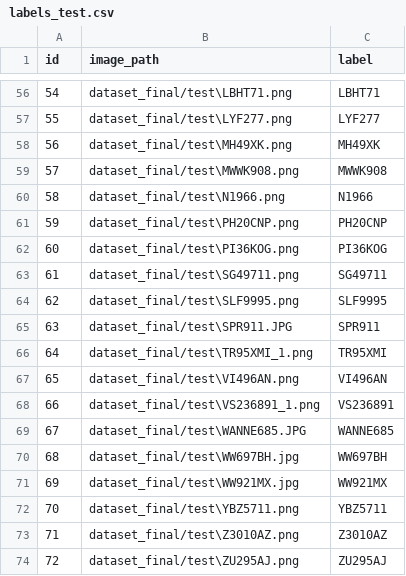
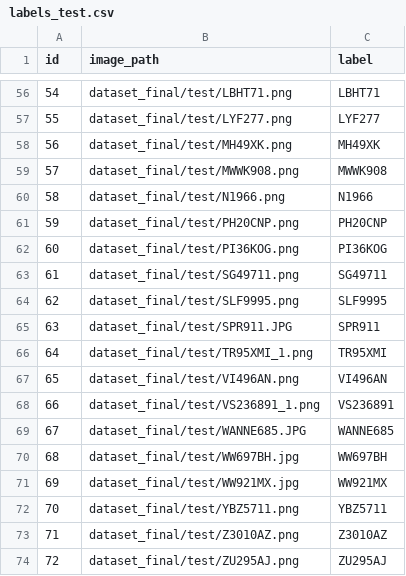
Before and after one commit to yunchuan-zhou/Car-Plate-Recognition, a CSV file: labels_test.csv, drawn as a sheet; only a part is shown, gaps mark what is left out; the diff covers the shown part only.

```diff
--- a/labels_test.csv
+++ b/labels_test.csv
@@ -56,19 +56,19 @@ id,image_path,label
-54,dataset_final/test\LBHT71.png,LBHT71
-55,dataset_final/test\LYF277.png,LYF277
-56,dataset_final/test\MH49XK.png,MH49XK
-57,dataset_final/test\MWWK908.png,MWWK908
-58,dataset_final/test\N1966.png,N1966
-59,dataset_final/test\PH20CNP.png,PH20CNP
-60,dataset_final/test\PI36KOG.png,PI36KOG
-61,dataset_final/test\SG49711.png,SG49711
-62,dataset_final/test\SLF9995.png,SLF9995
-63,dataset_final/test\SPR911.JPG,SPR911
-64,dataset_final/test\TR95XMI_1.png,TR95XMI
-65,dataset_final/test\VI496AN.png,VI496AN
-66,dataset_final/test\VS236891_1.png,VS236891
-67,dataset_final/test\WANNE685.JPG,WANNE685
-68,dataset_final/test\WW697BH.jpg,WW697BH
-69,dataset_final/test\WW921MX.jpg,WW921MX
-70,dataset_final/test\YBZ5711.png,YBZ5711
-71,dataset_final/test\Z3010AZ.png,Z3010AZ
-72,dataset_final/test\ZU295AJ.png,ZU295AJ
+54,dataset_final/test/LBHT71.png,LBHT71
+55,dataset_final/test/LYF277.png,LYF277
+56,dataset_final/test/MH49XK.png,MH49XK
+57,dataset_final/test/MWWK908.png,MWWK908
+58,dataset_final/test/N1966.png,N1966
+59,dataset_final/test/PH20CNP.png,PH20CNP
+60,dataset_final/test/PI36KOG.png,PI36KOG
+61,dataset_final/test/SG49711.png,SG49711
+62,dataset_final/test/SLF9995.png,SLF9995
+63,dataset_final/test/SPR911.JPG,SPR911
+64,dataset_final/test/TR95XMI_1.png,TR95XMI
+65,dataset_final/test/VI496AN.png,VI496AN
+66,dataset_final/test/VS236891_1.png,VS236891
+67,dataset_final/test/WANNE685.JPG,WANNE685
+68,dataset_final/test/WW697BH.jpg,WW697BH
+69,dataset_final/test/WW921MX.jpg,WW921MX
+70,dataset_final/test/YBZ5711.png,YBZ5711
+71,dataset_final/test/Z3010AZ.png,Z3010AZ
+72,dataset_final/test/ZU295AJ.png,ZU295AJ
```
Also changed, not shown: 54 edited cells elsewhere in this file, 1 other file.
